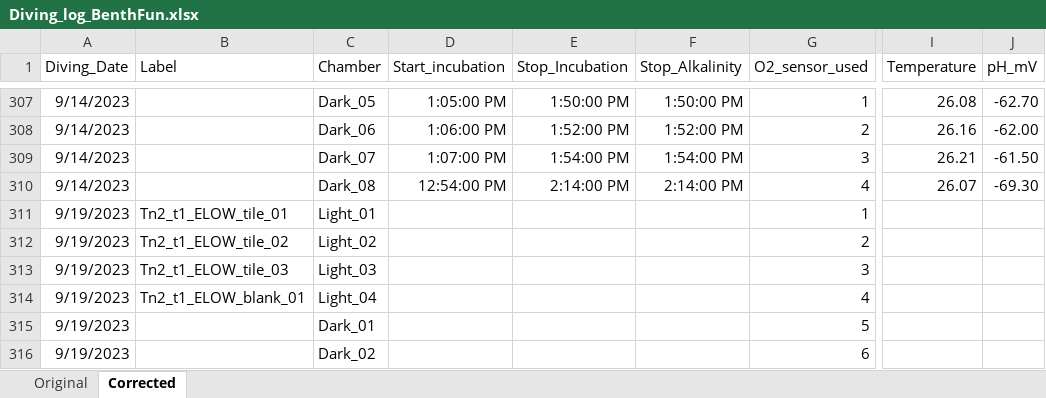
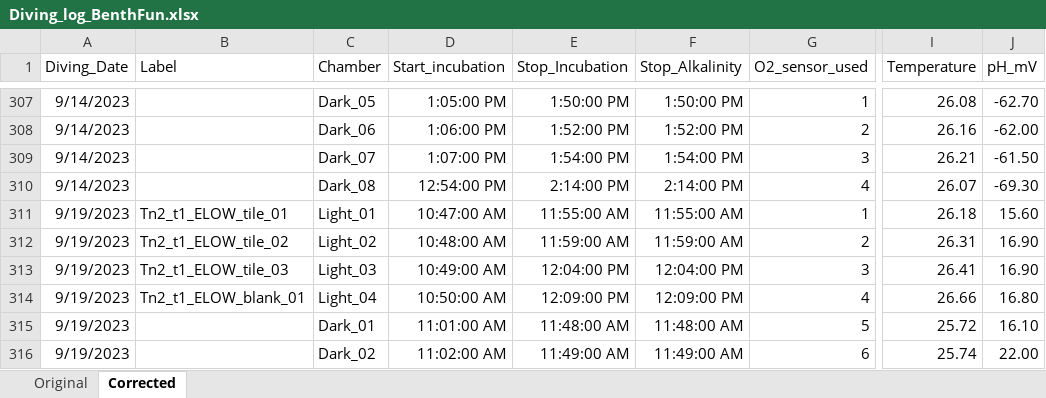
Before and after one commit to JayCrlt/BenthFun, an Excel workbook: Data/1. Diving log/Diving_log_BenthFun.xlsx, sheet Corrected, drawn as a sheet; only a part is shown, gaps mark what is left out; values as stored, in another font and other column widths than the file's, no borders; the diff covers the shown part only; the diff names each change by its address in the sheet, - before the commit and + after, or states it on an @@ line.

```diff
--- a/Data/1. Diving log/Diving_log_BenthFun.xlsx (sheet Corrected)
+++ b/Data/1. Diving log/Diving_log_BenthFun.xlsx (sheet Corrected)
-D311 (Start_incubation): (empty)
+D311 (Start_incubation): 10:47:00 AM
-E311 (Stop_Incubation): (empty)
+E311 (Stop_Incubation): 11:55:00 AM
-F311 (Stop_Alkalinity): (empty)
+F311 (Stop_Alkalinity): 11:55:00 AM
-I311 (Temperature): (empty)
+I311 (Temperature): 26.18
-J311 (pH_mV): (empty)
+J311 (pH_mV): 15.60
-D312 (Start_incubation): (empty)
+D312 (Start_incubation): 10:48:00 AM
-E312 (Stop_Incubation): (empty)
+E312 (Stop_Incubation): 11:59:00 AM
-F312 (Stop_Alkalinity): (empty)
+F312 (Stop_Alkalinity): 11:59:00 AM
-I312 (Temperature): (empty)
+I312 (Temperature): 26.31
-J312:J313 (pH_mV): (empty)
+J312:J313 (pH_mV): 16.90
-D313 (Start_incubation): (empty)
+D313 (Start_incubation): 10:49:00 AM
-E313 (Stop_Incubation): (empty)
+E313 (Stop_Incubation): 12:04:00 PM
-F313 (Stop_Alkalinity): (empty)
+F313 (Stop_Alkalinity): 12:04:00 PM
-I313 (Temperature): (empty)
+I313 (Temperature): 26.41
-D314 (Start_incubation): (empty)
+D314 (Start_incubation): 10:50:00 AM
-E314 (Stop_Incubation): (empty)
+E314 (Stop_Incubation): 12:09:00 PM
-F314 (Stop_Alkalinity): (empty)
+F314 (Stop_Alkalinity): 12:09:00 PM
-I314 (Temperature): (empty)
+I314 (Temperature): 26.66
-J314 (pH_mV): (empty)
+J314 (pH_mV): 16.80
-D315 (Start_incubation): (empty)
+D315 (Start_incubation): 11:01:00 AM
-E315 (Stop_Incubation): (empty)
+E315 (Stop_Incubation): 11:48:00 AM
-F315 (Stop_Alkalinity): (empty)
+F315 (Stop_Alkalinity): 11:48:00 AM
-I315 (Temperature): (empty)
+I315 (Temperature): 25.72
-J315 (pH_mV): (empty)
+J315 (pH_mV): 16.10
-D316 (Start_incubation): (empty)
+D316 (Start_incubation): 11:02:00 AM
-E316 (Stop_Incubation): (empty)
+E316 (Stop_Incubation): 11:49:00 AM
-F316 (Stop_Alkalinity): (empty)
+F316 (Stop_Alkalinity): 11:49:00 AM
-I316 (Temperature): (empty)
+I316 (Temperature): 25.74
-J316 (pH_mV): (empty)
+J316 (pH_mV): 22.00
```
Also changed, not shown: 50 edited cells elsewhere in this sheet, Data/3. Alkalinity/Alkalinity_BenthFun.xlsx, 47 other files.
